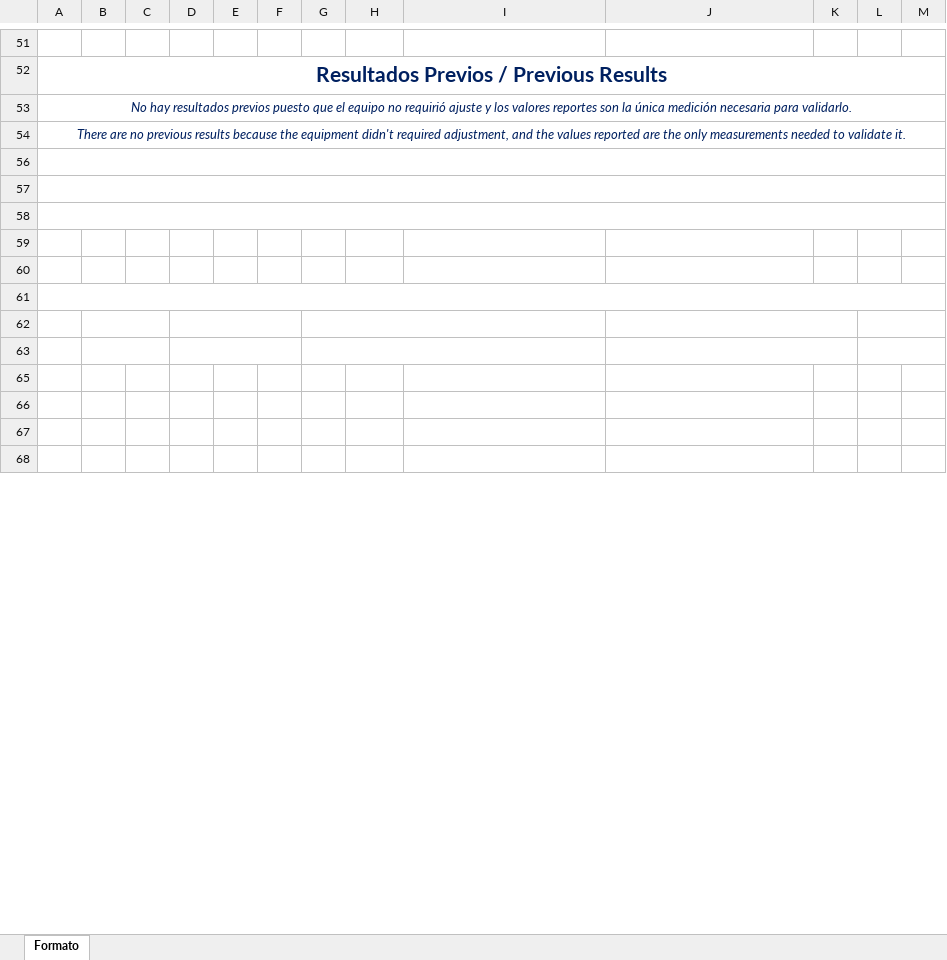
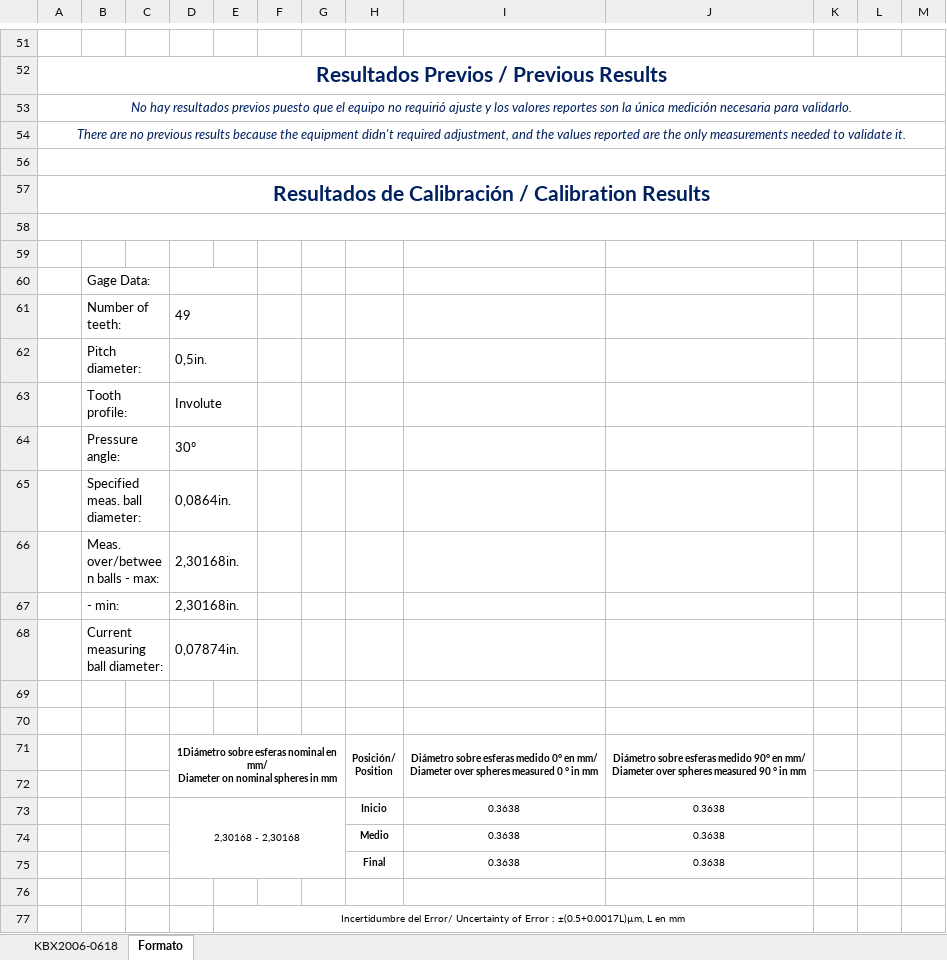
Before and after one commit to hocht/Kalibrix, an Excel workbook: GenerarCertificado.xlsm, sheet Formato, drawn as a sheet; only a part is shown, gaps mark what is left out; values as stored, in another font and other column widths than the file's, no borders; charts and pictures not drawn; removed rows and columns are numbered as before the commit, all else as after; ↵ is a line break in a cell; the diff covers the shown part only; the diff names each change by its address in the sheet, - before the commit and + after, or states it on an @@ line.

```diff
--- a/GenerarCertificado.xlsm (sheet Formato)
+++ b/GenerarCertificado.xlsm (sheet Formato)
+sheet tab: KBX2006-0618
+row 57: Resultados de Calibración / Calibration Results
-A58:M58 merged
+row 60:  | Gage Data:
+row 61:  | Number of teeth: |  | 49
+row 62:  | Pitch diameter: |  | 0,5in.
+row 63:  | Tooth profile: |  | Involute
+row 64:  | Pressure angle: |  | 30º
+row 65:  | Specified meas. ball diameter: |  | 0,0864in.
+row 66:  | Meas. over/between balls - max: |  | 2,30168in.
+row 67:  | - min: |  | 2,30168in.
+row 68:  | Current measuring ball diameter: |  | 0,07874in.
+row 71:  |  |  | 1Diámetro sobre esferas nominal en mm/ ↵ Diameter on nominal spheres in mm |  |  |  | Posición/ ↵ Position | Diámetro sobre esferas medido 0° en mm/ ↵ Diameter over spheres measured 0 ° in mm | Diámetro sobre esferas medido 90° en mm/ ↵ Diameter over spheres measured 90 ° in mm
-A61:M61 merged
+row 73:  |  |  | 2,30168 - 2,30168 |  |  |  | Inicio | 0.3638 | 0.3638
+row 74:  |  |  |  |  |  |  | Medio | 0.3638 | 0.3638
+row 75:  |  |  |  |  |  |  | Final | 0.3638 | 0.3638
-B62:C62 merged
-D62:F62 merged
-G62:I62 merged
-J62:K62 merged
-L62:M62 merged
-B63:C63 merged
-D63:F63 merged
-E77: (empty)
+E77: Incertidumbre del Error/ Uncertainty of Error : ±(0.5+0.0017L)µm, L en mm
+E77:J77 merged
-G63:I63 merged
-J63:K63 merged
-L63:M63 merged
-row 65: (empty)
-row 66: (empty)
-row 67: (empty)
-row 68: (empty)
```
Also changed, not shown: 4 removed rows and 17 edited cells elsewhere in this sheet, charts or pictures, 5 other files.
